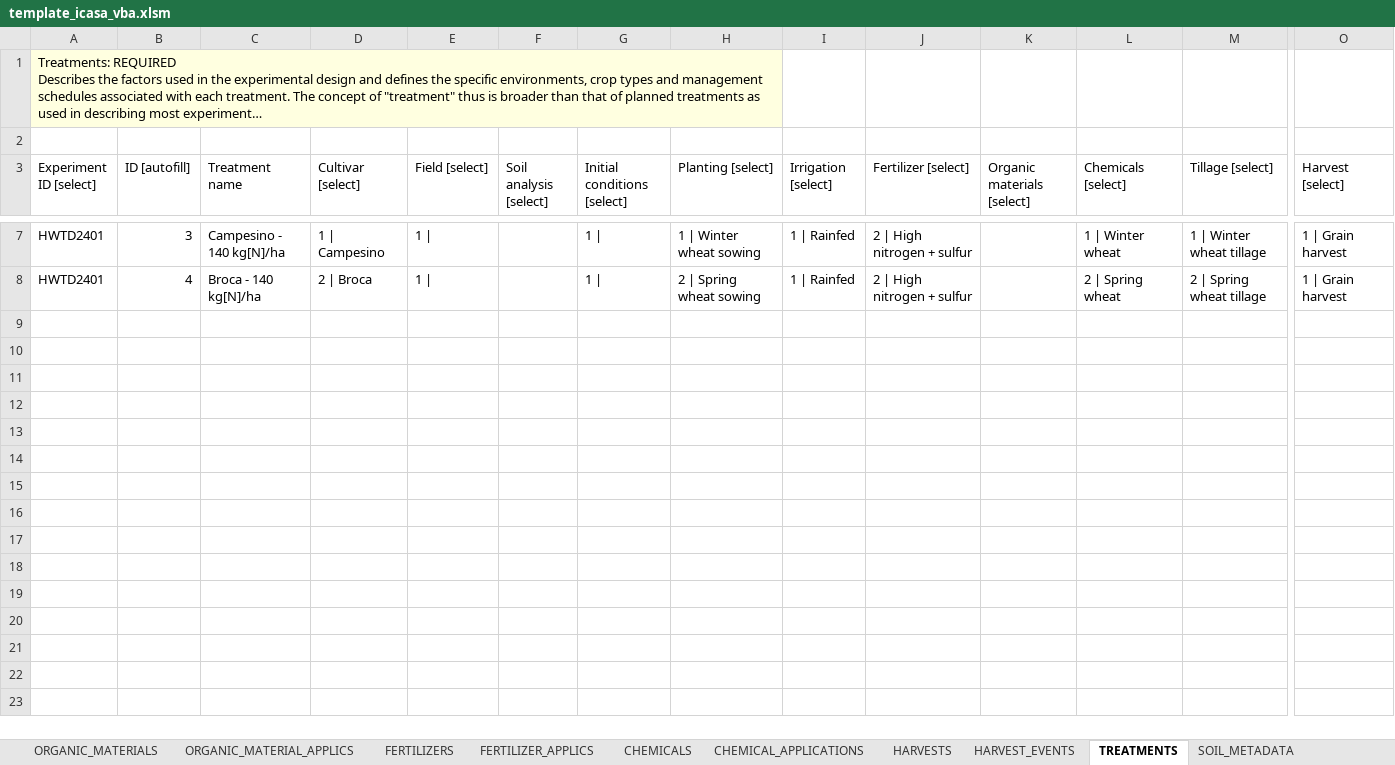
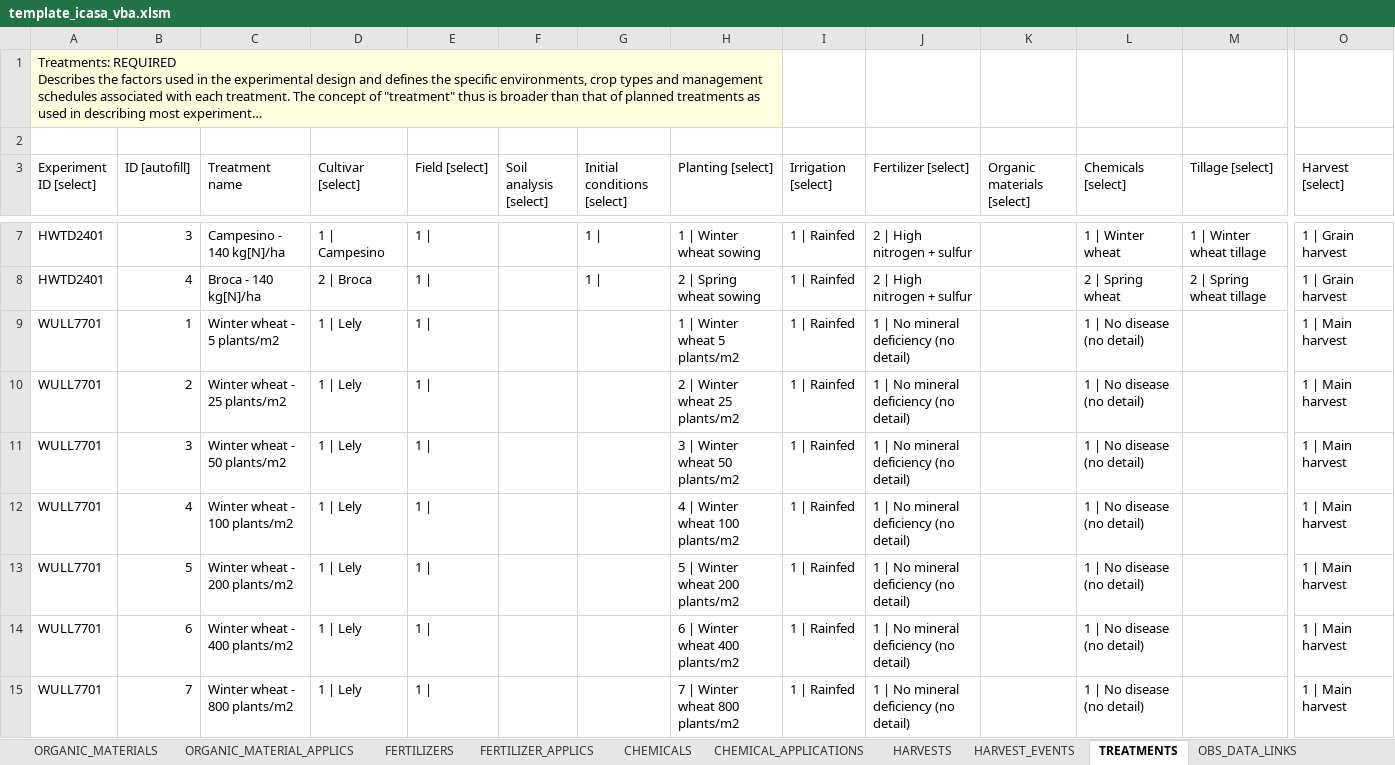
Before and after one commit to leroy-bml/csmInputTemplate, an Excel workbook: template_icasa_vba.xlsm, sheet TREATMENTS, drawn as a sheet; only a part is shown, gaps mark what is left out; long unchanged cells end in …; values as stored, in another font and other column widths than the file's, no borders; charts and pictures and table styles not drawn; rows hold the shown columns only; the diff names each change by its address in the sheet, - before the commit and + after, or states it on an @@ line.

```diff
--- a/template_icasa_vba.xlsm (sheet TREATMENTS)
+++ b/template_icasa_vba.xlsm (sheet TREATMENTS)
@@ sheet tab hidden: SOIL_METADATA @@
+row 9: WULL7701 | 1 | Winter wheat - 5 plants/m2 | 1 | Lely | 1 | |  |  | 1 | Winter wheat 5 plants/m2 | 1 | Rainfed | 1 | No mineral deficiency (no detail) |  | 1 | No disease (no detail) |  | 1 | Main harvest
+row 10: WULL7701 | 2 | Winter wheat - 25 plants/m2 | 1 | Lely | 1 | |  |  | 2 | Winter wheat 25 plants/m2 | 1 | Rainfed | 1 | No mineral deficiency (no detail) |  | 1 | No disease (no detail) |  | 1 | Main harvest
+row 11: WULL7701 | 3 | Winter wheat - 50 plants/m2 | 1 | Lely | 1 | |  |  | 3 | Winter wheat 50 plants/m2 | 1 | Rainfed | 1 | No mineral deficiency (no detail) |  | 1 | No disease (no detail) |  | 1 | Main harvest
+row 12: WULL7701 | 4 | Winter wheat - 100 plants/m2 | 1 | Lely | 1 | |  |  | 4 | Winter wheat 100 plants/m2 | 1 | Rainfed | 1 | No mineral deficiency (no detail) |  | 1 | No disease (no detail) |  | 1 | Main harvest
+row 13: WULL7701 | 5 | Winter wheat - 200 plants/m2 | 1 | Lely | 1 | |  |  | 5 | Winter wheat 200 plants/m2 | 1 | Rainfed | 1 | No mineral deficiency (no detail) |  | 1 | No disease (no detail) |  | 1 | Main harvest
+row 14: WULL7701 | 6 | Winter wheat - 400 plants/m2 | 1 | Lely | 1 | |  |  | 6 | Winter wheat 400 plants/m2 | 1 | Rainfed | 1 | No mineral deficiency (no detail) |  | 1 | No disease (no detail) |  | 1 | Main harvest
+row 15: WULL7701 | 7 | Winter wheat - 800 plants/m2 | 1 | Lely | 1 | |  |  | 7 | Winter wheat 800 plants/m2 | 1 | Rainfed | 1 | No mineral deficiency (no detail) |  | 1 | No disease (no detail) |  | 1 | Main harvest
```
Also changed, not shown: sheet PLOT_DETAILS, sheet PLANTINGS, sheet FERTILIZERS, sheet OBS_DATA_LINKS, sheet FIELDS, sheet DOCUMENTS, 10 more sheets, other sheet tabs.
